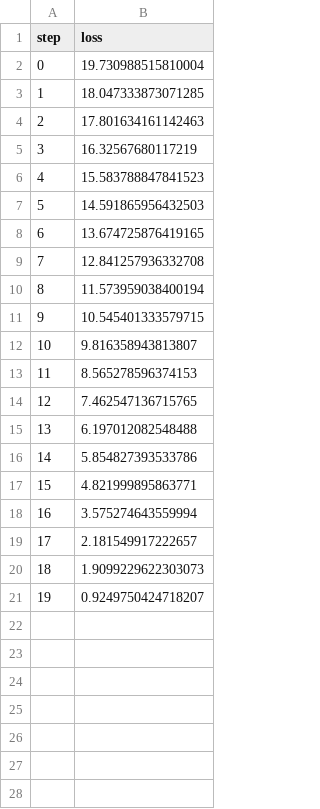
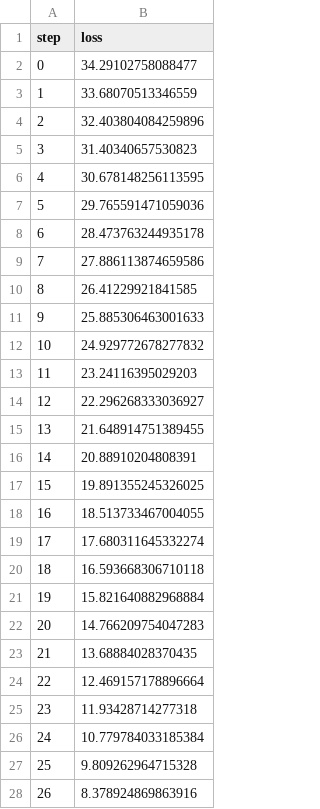
Before and after one commit to kameshkotwani/mlops-journey, a TSV file: dvclive/plots/metrics/val/loss.tsv, drawn as a sheet; only a part is shown; the diff covers the shown part only.

```diff
--- a/dvclive/plots/metrics/val/loss.tsv
+++ b/dvclive/plots/metrics/val/loss.tsv
@@ -1,21 +1,28 @@
 step	loss
-0	19.730988515810004
-1	18.047333873071285
-2	17.801634161142463
-3	16.32567680117219
-4	15.583788847841523
-5	14.591865956432503
-6	13.674725876419165
-7	12.841257936332708
-8	11.573959038400194
-9	10.545401333579715
-10	9.816358943813807
-11	8.565278596374153
-12	7.462547136715765
-13	6.197012082548488
-14	5.854827393533786
-15	4.821999895863771
-16	3.575274643559994
-17	2.181549917222657
-18	1.9099229622303073
-19	0.9249750424718207
+0	34.29102758088477
+1	33.68070513346559
+2	32.403804084259896
+3	31.40340657530823
+4	30.678148256113595
+5	29.765591471059036
+6	28.473763244935178
+7	27.886113874659586
+8	26.41229921841585
+9	25.885306463001633
+10	24.929772678277832
+11	23.24116395029203
+12	22.296268333036927
+13	21.648914751389455
+14	20.88910204808391
+15	19.891355245326025
+16	18.513733467004055
+17	17.680311645332274
+18	16.593668306710118
+19	15.821640882968884
+20	14.766209754047283
+21	13.68884028370435
+22	12.469157178896664
+23	11.93428714277318
+24	10.779784033185384
+25	9.809262964715328
+26	8.378924869863916
```
Also changed, not shown: 8 added rows elsewhere in this file, dvclive/plots/metrics/train/accuracy.tsv, dvclive/plots/metrics/train/loss.tsv, 7 other files.
